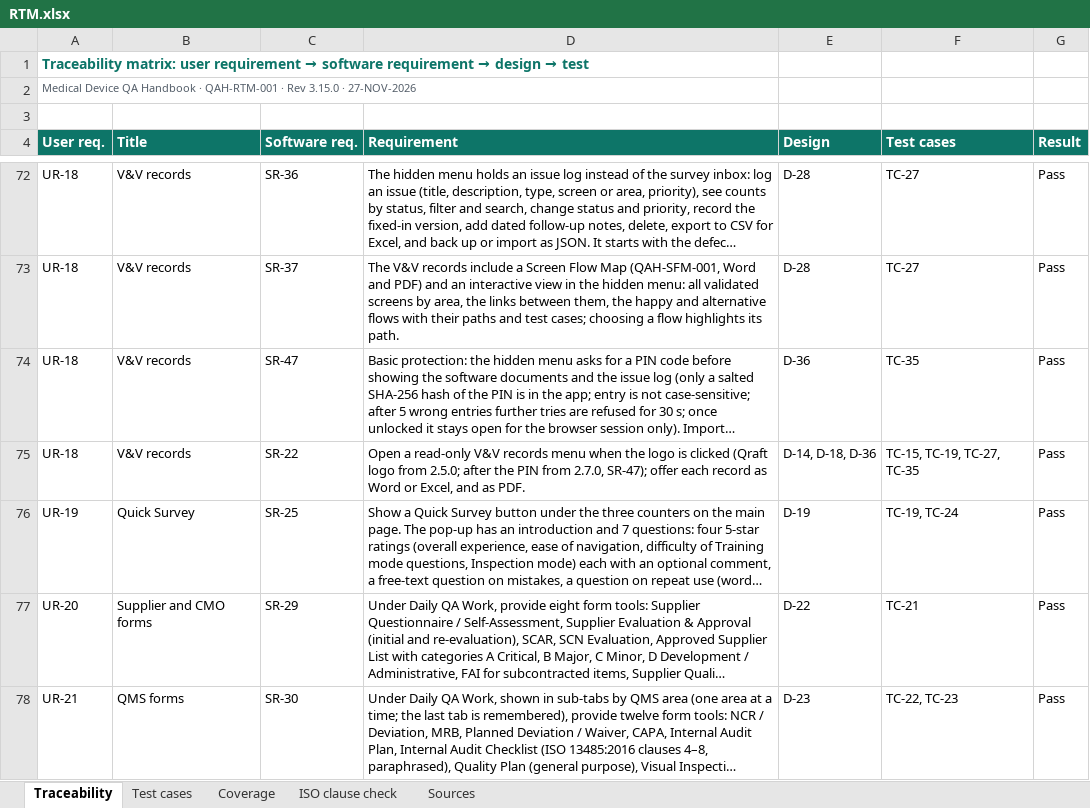
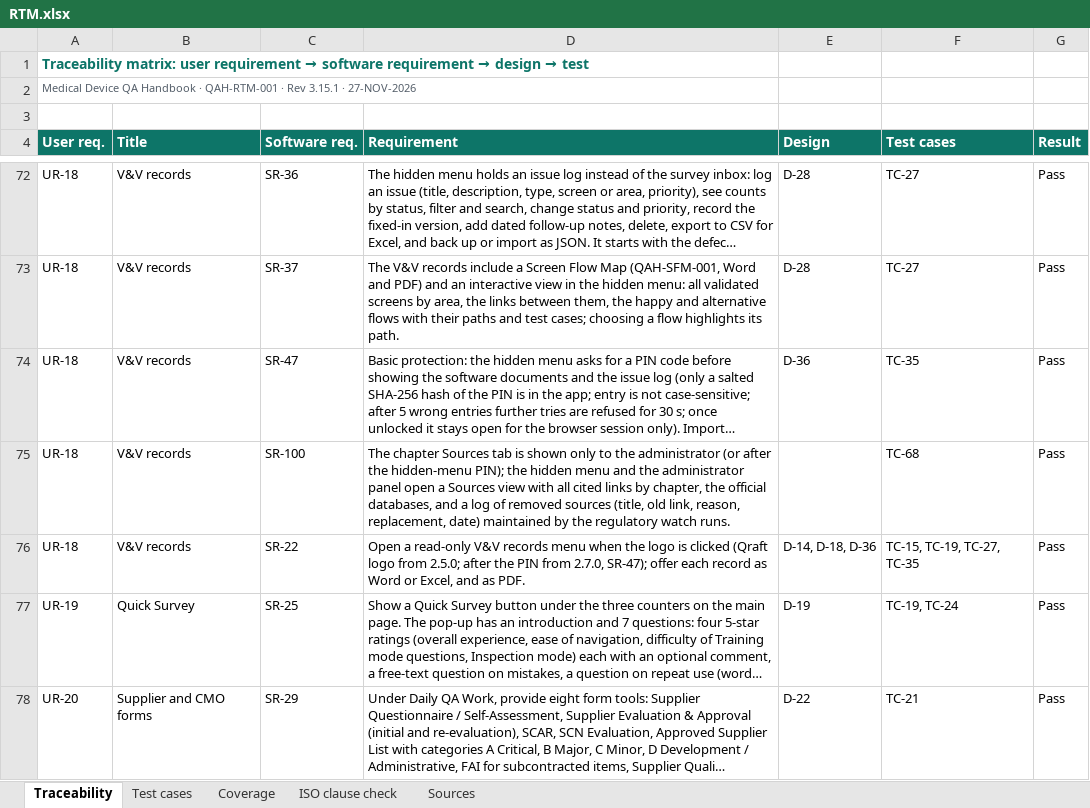
Before and after one commit to artisseri12asaf/qms-refresher, an Excel workbook: vv/RTM.xlsx, sheet Traceability, drawn as a sheet; only a part is shown, gaps mark what is left out; the shorter side is filled out with more unchanged rows; long unchanged cells end in …; values as stored, in another font and other column widths than the file's, no borders; the diff names each change by its address in the sheet, - before the commit and + after, or states it on an @@ line.

```diff
--- a/vv/RTM.xlsx (sheet Traceability)
+++ b/vv/RTM.xlsx (sheet Traceability)
-A2 (User req.): …· Rev 3.15.0 · 27-NOV-2026
+A2 (User req.): …· Rev 3.15.1 · 27-NOV-2026
+row 75: UR-18 | V&V records | SR-100 | The chapter Sources tab is shown only to the administrator (or after the hidden-menu PIN); the hidden menu and the administrator panel open a Sources view with all cited links by chapter, the official databases, and a log of removed sources (title, old link, reason, replacement, date) maintained by the regulatory watch runs. |  | TC-68 | Pass
```
Also changed, not shown: sheet Test cases, sheet Coverage, sheet Sources, sheet ISO clause check, 15 other files.
